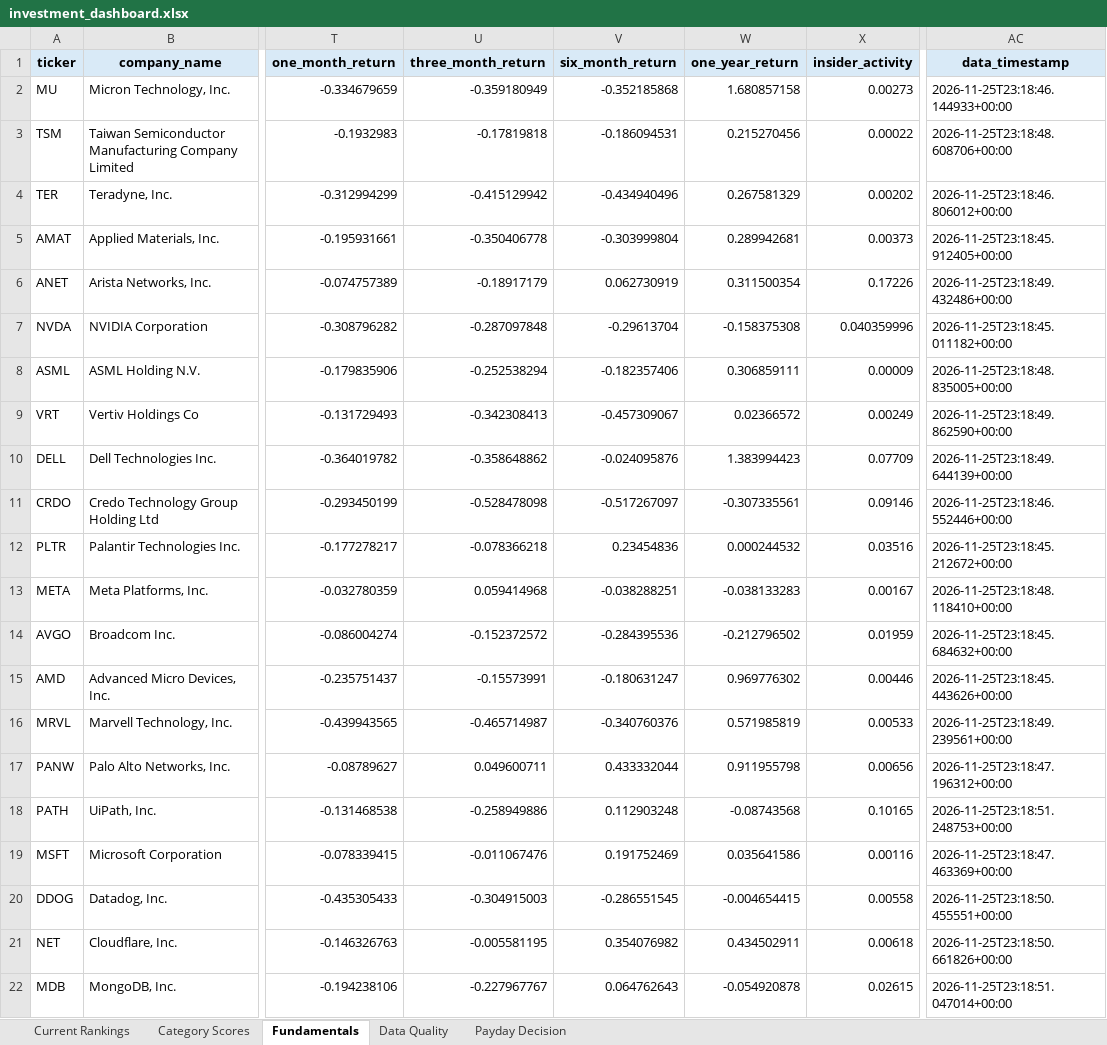
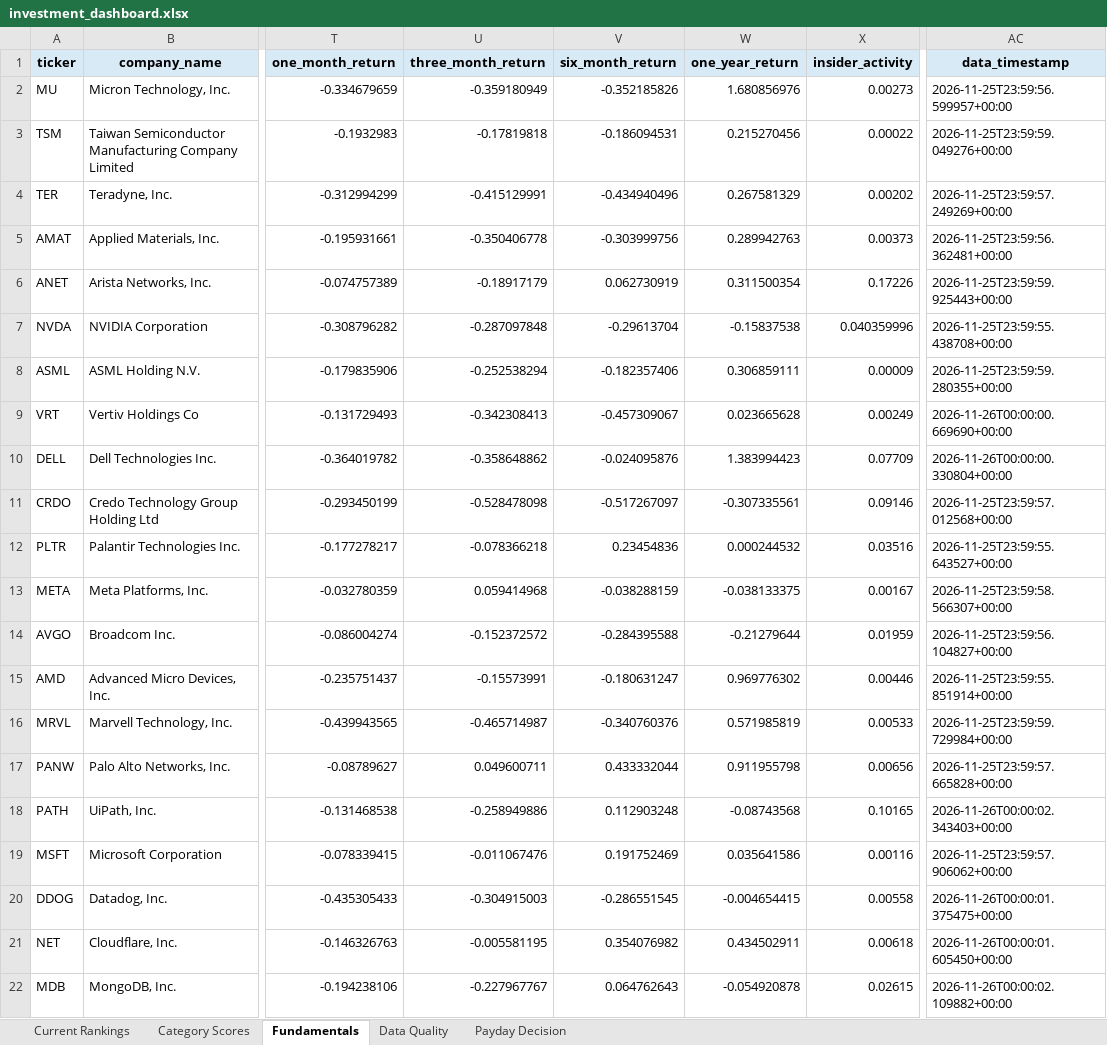
Before and after one commit to Grzesiak33/Version-2-Stock-Investment-Model, an Excel workbook: reports/investment_dashboard.xlsx, sheet Fundamentals, drawn as a sheet; only a part is shown, gaps mark what is left out; values as stored, in another font and other column widths than the file's, no borders; the diff covers the shown part only; the diff names each change by its address in the sheet, - before the commit and + after, or states it on an @@ line.

```diff
--- a/reports/investment_dashboard.xlsx (sheet Fundamentals)
+++ b/reports/investment_dashboard.xlsx (sheet Fundamentals)
-V2 (six_month_return): -0.352185868
+V2 (six_month_return): -0.352185826
-W2 (one_year_return): 1.680857158
+W2 (one_year_return): 1.680856976
-AC2 (data_timestamp): 2026-11-25T23:18:46.144933+00:00
+AC2 (data_timestamp): 2026-11-25T23:59:56.599957+00:00
-AC3 (data_timestamp): 2026-11-25T23:18:48.608706+00:00
+AC3 (data_timestamp): 2026-11-25T23:59:59.049276+00:00
-U4 (three_month_return): -0.415129942
+U4 (three_month_return): -0.415129991
-AC4 (data_timestamp): 2026-11-25T23:18:46.806012+00:00
+AC4 (data_timestamp): 2026-11-25T23:59:57.249269+00:00
-V5 (six_month_return): -0.303999804
+V5 (six_month_return): -0.303999756
-W5 (one_year_return): 0.289942681
+W5 (one_year_return): 0.289942763
-AC5 (data_timestamp): 2026-11-25T23:18:45.912405+00:00
+AC5 (data_timestamp): 2026-11-25T23:59:56.362481+00:00
-AC6 (data_timestamp): 2026-11-25T23:18:49.432486+00:00
+AC6 (data_timestamp): 2026-11-25T23:59:59.925443+00:00
-W7 (one_year_return): -0.158375308
+W7 (one_year_return): -0.15837538
-AC7 (data_timestamp): 2026-11-25T23:18:45.011182+00:00
+AC7 (data_timestamp): 2026-11-25T23:59:55.438708+00:00
-AC8 (data_timestamp): 2026-11-25T23:18:48.835005+00:00
+AC8 (data_timestamp): 2026-11-25T23:59:59.280355+00:00
-W9 (one_year_return): 0.02366572
+W9 (one_year_return): 0.023665628
-AC9 (data_timestamp): 2026-11-25T23:18:49.862590+00:00
+AC9 (data_timestamp): 2026-11-26T00:00:00.669690+00:00
-AC10 (data_timestamp): 2026-11-25T23:18:49.644139+00:00
+AC10 (data_timestamp): 2026-11-26T00:00:00.330804+00:00
-AC11 (data_timestamp): 2026-11-25T23:18:46.552446+00:00
+AC11 (data_timestamp): 2026-11-25T23:59:57.012568+00:00
-AC12 (data_timestamp): 2026-11-25T23:18:45.212672+00:00
+AC12 (data_timestamp): 2026-11-25T23:59:55.643527+00:00
-V13 (six_month_return): -0.038288251
+V13 (six_month_return): -0.038288159
-W13 (one_year_return): -0.038133283
+W13 (one_year_return): -0.038133375
-AC13 (data_timestamp): 2026-11-25T23:18:48.118410+00:00
+AC13 (data_timestamp): 2026-11-25T23:59:58.566307+00:00
-V14 (six_month_return): -0.284395536
+V14 (six_month_return): -0.284395588
-W14 (one_year_return): -0.212796502
+W14 (one_year_return): -0.21279644
-AC14 (data_timestamp): 2026-11-25T23:18:45.684632+00:00
+AC14 (data_timestamp): 2026-11-25T23:59:56.104827+00:00
-AC15 (data_timestamp): 2026-11-25T23:18:45.443626+00:00
+AC15 (data_timestamp): 2026-11-25T23:59:55.851914+00:00
-AC16 (data_timestamp): 2026-11-25T23:18:49.239561+00:00
+AC16 (data_timestamp): 2026-11-25T23:59:59.729984+00:00
-AC17 (data_timestamp): 2026-11-25T23:18:47.196312+00:00
+AC17 (data_timestamp): 2026-11-25T23:59:57.665828+00:00
-AC18 (data_timestamp): 2026-11-25T23:18:51.248753+00:00
+AC18 (data_timestamp): 2026-11-26T00:00:02.343403+00:00
-AC19 (data_timestamp): 2026-11-25T23:18:47.463369+00:00
+AC19 (data_timestamp): 2026-11-25T23:59:57.906062+00:00
-AC20 (data_timestamp): 2026-11-25T23:18:50.455551+00:00
+AC20 (data_timestamp): 2026-11-26T00:00:01.375475+00:00
-AC21 (data_timestamp): 2026-11-25T23:18:50.661826+00:00
+AC21 (data_timestamp): 2026-11-26T00:00:01.605450+00:00
-AC22 (data_timestamp): 2026-11-25T23:18:51.047014+00:00
+AC22 (data_timestamp): 2026-11-26T00:00:02.109882+00:00
```
Also changed, not shown: 10 edited cells elsewhere in this sheet, 32 other files.
